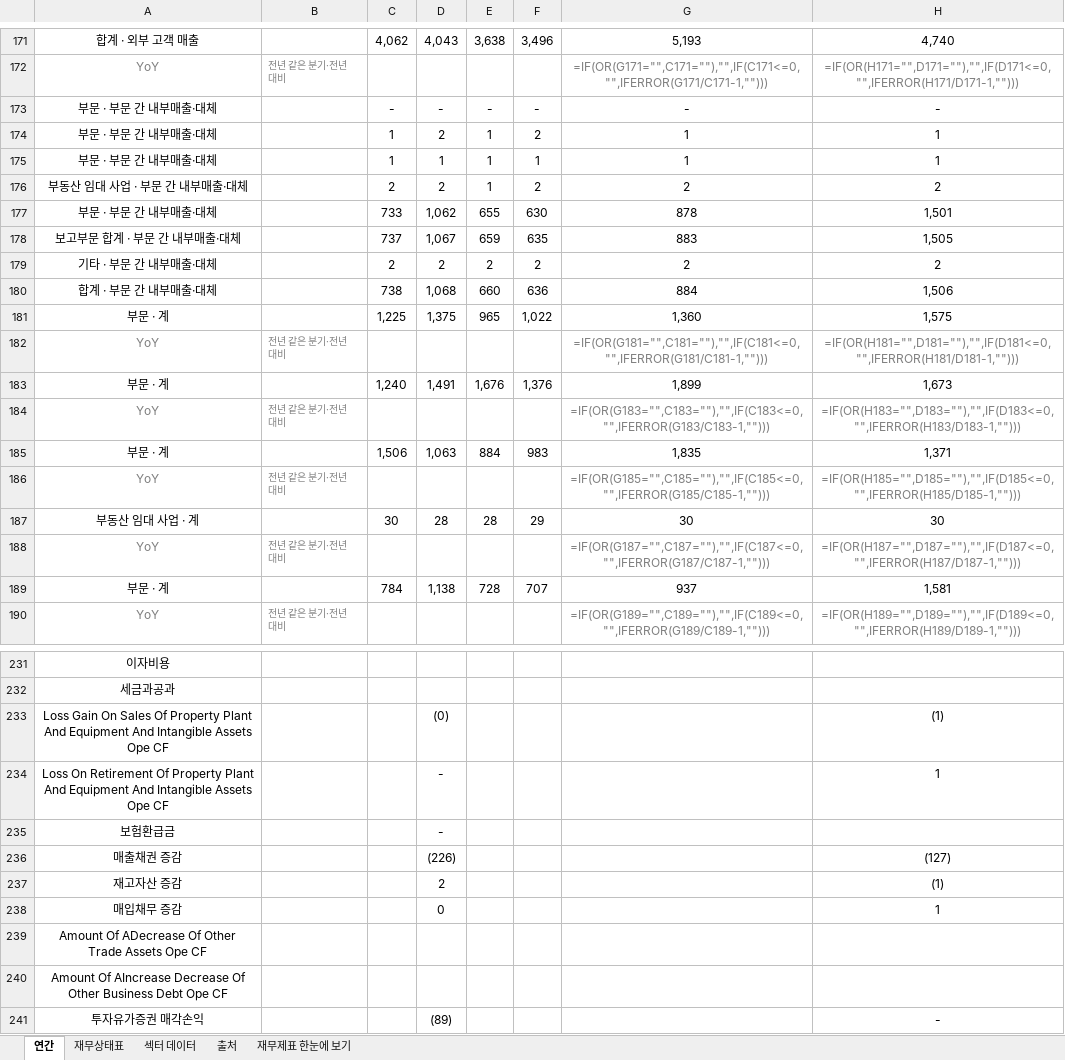
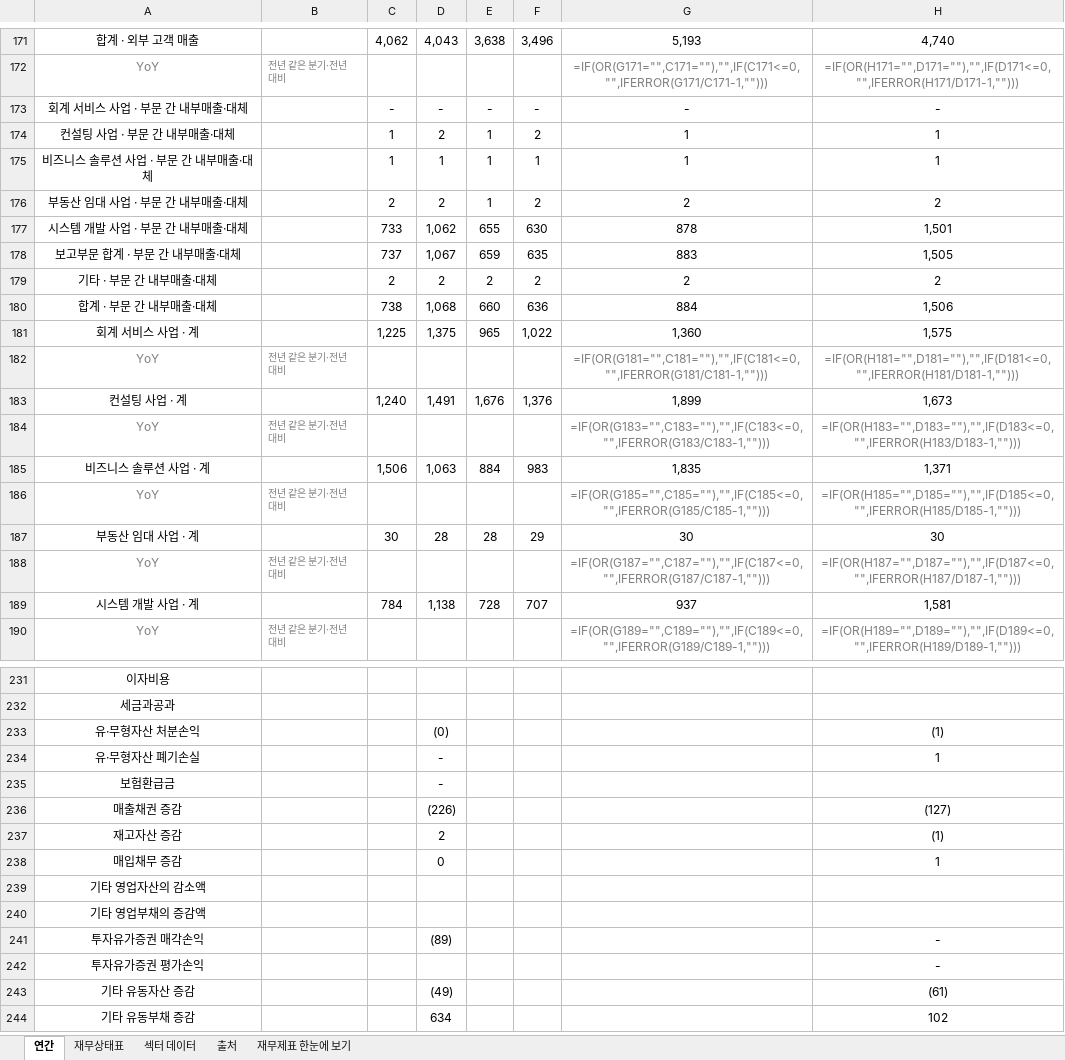
Before and after one commit to minwook1011/earnings-screener, an Excel workbook: docs/data/jp/xlsx/4771.xlsx, sheet 연간, drawn as a sheet; only a part is shown, gaps mark what is left out; the shorter side is filled out with more unchanged rows; values as stored, in another font and other column widths than the file's, no borders; formulas without a stored value are shown as written; the diff covers the shown part only; the diff names each change by its address in the sheet, - before the commit and + after, or states it on an @@ line.

```diff
--- a/docs/data/jp/xlsx/4771.xlsx (sheet 연간)
+++ b/docs/data/jp/xlsx/4771.xlsx (sheet 연간)
-A173: 부문 · 부문 간 내부매출·대체
+A173: 회계 서비스 사업 · 부문 간 내부매출·대체
-A174: 부문 · 부문 간 내부매출·대체
+A174: 컨설팅 사업 · 부문 간 내부매출·대체
-A175: 부문 · 부문 간 내부매출·대체
+A175: 비즈니스 솔루션 사업 · 부문 간 내부매출·대체
-A177: 부문 · 부문 간 내부매출·대체
+A177: 시스템 개발 사업 · 부문 간 내부매출·대체
-A181: 부문 · 계
+A181: 회계 서비스 사업 · 계
-A183: 부문 · 계
+A183: 컨설팅 사업 · 계
-A185: 부문 · 계
+A185: 비즈니스 솔루션 사업 · 계
-A189: 부문 · 계
+A189: 시스템 개발 사업 · 계
-A233: Loss Gain On Sales Of Property Plant And Equipment And Intangible Assets Ope CF
+A233: 유·무형자산 처분손익
-A234: Loss On Retirement Of Property Plant And Equipment And Intangible Assets Ope CF
+A234: 유·무형자산 폐기손실
-A239: Amount Of ADecrease Of Other Trade Assets Ope CF
+A239: 기타 영업자산의 감소액
-A240: Amount Of AIncrease Decrease Of Other Business Debt Ope CF
+A240: 기타 영업부채의 증감액
```
Also changed, not shown: 15 edited cells elsewhere in this sheet, sheet 재무상태표, docs/data/jp/xlsx/9962.xlsx, 2 other files.
